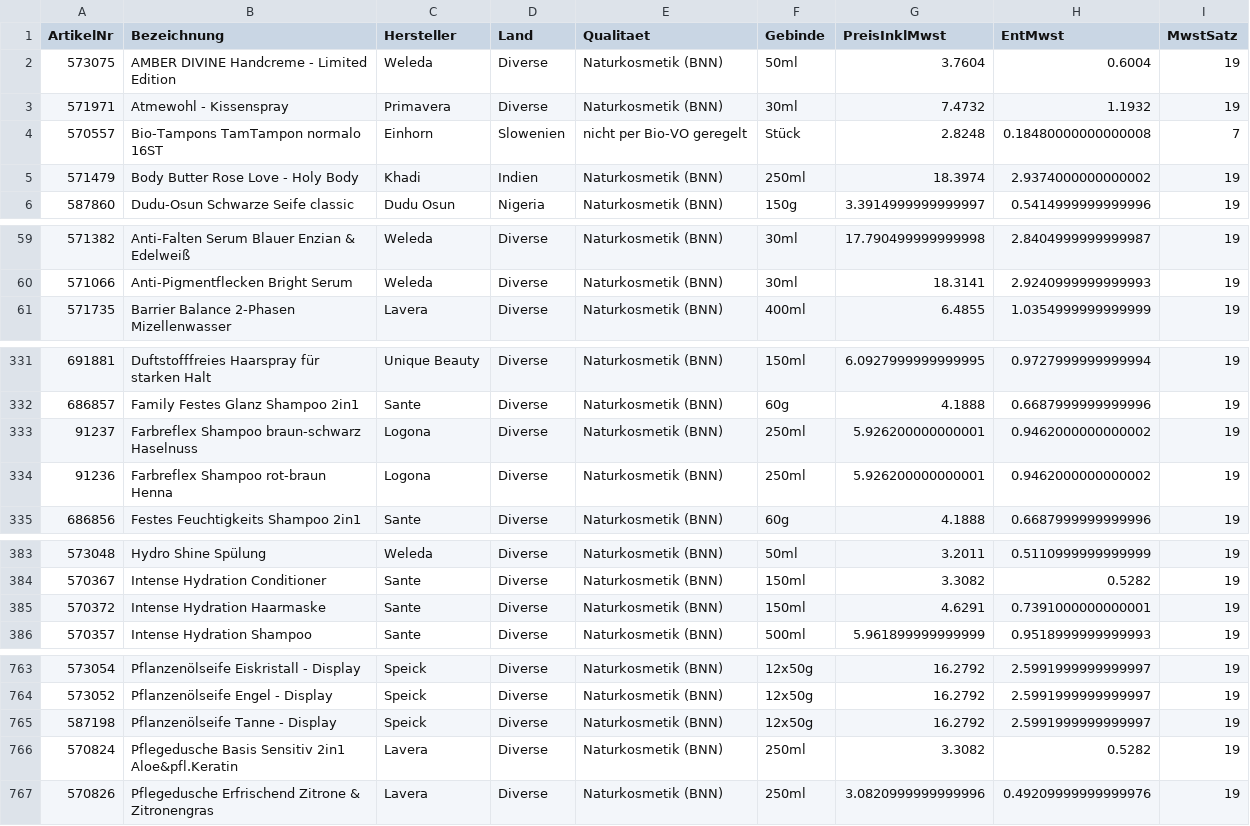
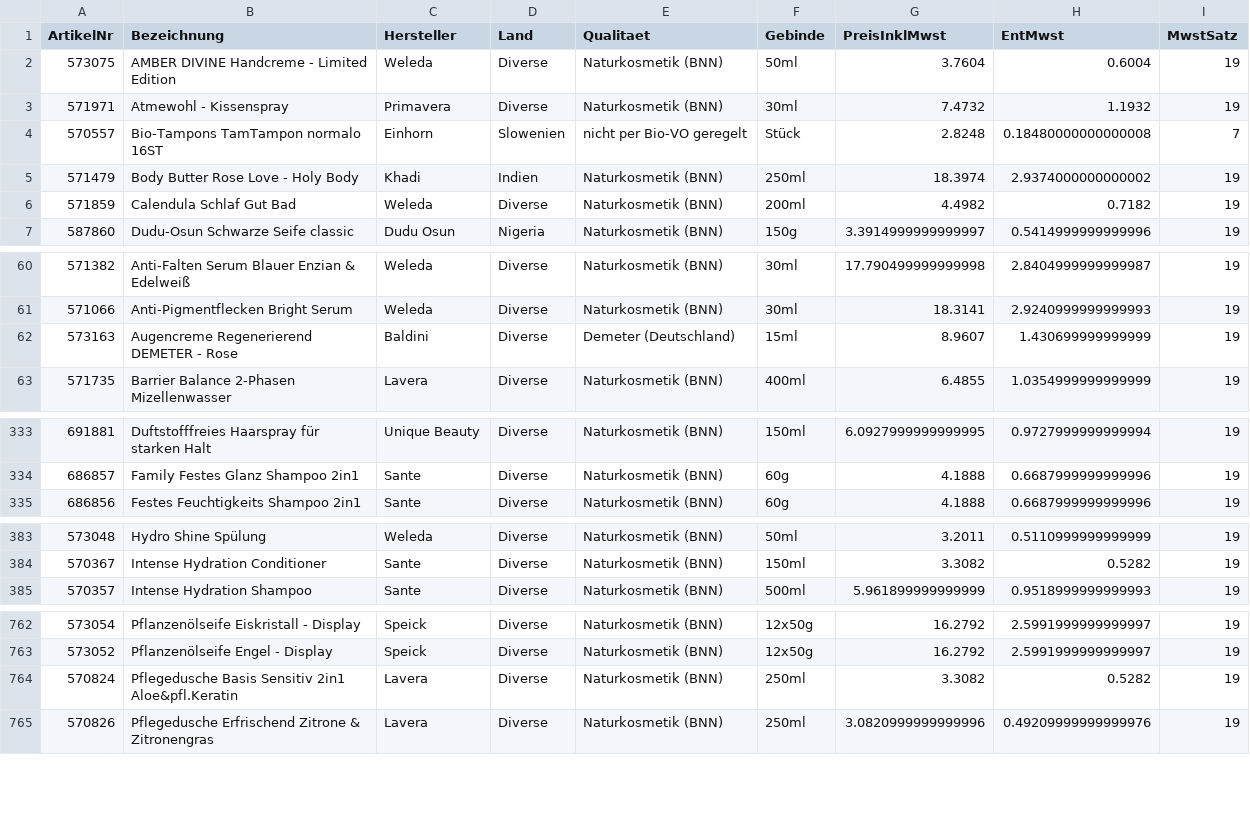
Before and after one commit to Ralfsmart/AlteEichewebshop, a CSV file: data/drogerie-kosmetik-nonfood.csv, drawn as a sheet; only a part is shown, gaps mark what is left out; removed rows and columns are numbered as before the commit, all else as after; the diff covers the shown part only; the diff names each change by its address in the sheet, - before the commit and + after, or states it on an @@ line.

Commit message:
Drogerie Kosmetik Nonfood aktualisiert (Admin-Panel)

```diff
--- a/data/drogerie-kosmetik-nonfood.csv
+++ b/data/drogerie-kosmetik-nonfood.csv
+row 6: 571859 | Calendula Schlaf Gut Bad | Weleda | Diverse | Naturkosmetik (BNN) | 200ml | 4.4982 | 0.7182 | 19
+row 62: 573163 | Augencreme Regenerierend DEMETER - Rose | Baldini | Diverse | Demeter (Deutschland) | 15ml | 8.9607 | 1.430699999999999 | 19
-row 333: 91237 | Farbreflex Shampoo braun-schwarz Haselnuss | Logona | Diverse | Naturkosmetik (BNN) | 250ml | 5.926200000000001 | 0.9462000000000002 | 19
-row 334: 91236 | Farbreflex Shampoo rot-braun Henna | Logona | Diverse | Naturkosmetik (BNN) | 250ml | 5.926200000000001 | 0.9462000000000002 | 19
-row 385: 570372 | Intense Hydration Haarmaske | Sante | Diverse | Naturkosmetik (BNN) | 150ml | 4.6291 | 0.7391000000000001 | 19
-row 765: 587198 | Pflanzenölseife Tanne - Display | Speick | Diverse | Naturkosmetik (BNN) | 12x50g | 16.2792 | 2.5991999999999997 | 19
```
Also changed, not shown: 3 removed rows, 3 moved rows and 3 edited cells elsewhere in this file.
